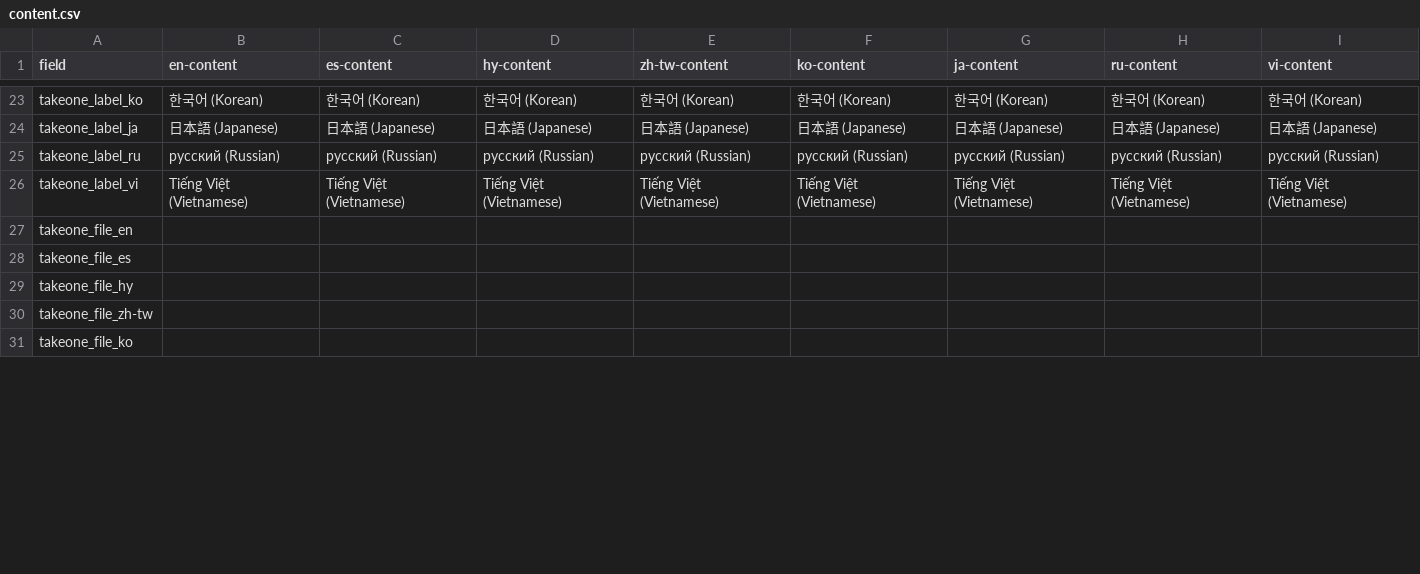
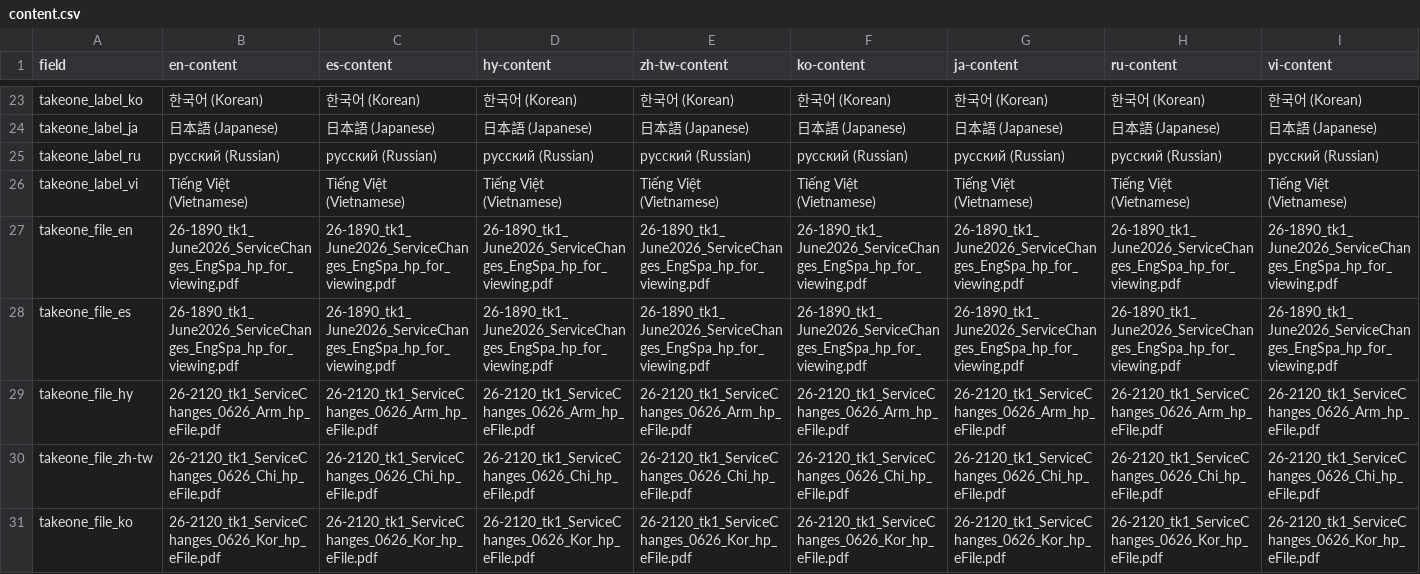
Before and after one commit to LACMTA/mybus-v3, a CSV file: src/_data/2026-06/content.csv, drawn as a sheet; only a part is shown, gaps mark what is left out; the diff covers the shown part only.

```diff
--- a/src/_data/2026-06/content.csv
+++ b/src/_data/2026-06/content.csv
@@ -26,6 +26,6 @@ takeone_label_ru,русский (Russian),русский (Russian),русски
 takeone_label_vi,Tiếng Việt (Vietnamese),Tiếng Việt (Vietnamese),Tiếng Việt (Vietnamese),Tiếng Việt (Vietnamese),Tiếng Việt (Vietnamese),Tiếng Việt (Vietnamese),Tiếng Việt (Vietnamese),Tiếng Việt (Vietnamese)
-takeone_file_en,,,,,,,,
-takeone_file_es,,,,,,,,
-takeone_file_hy,,,,,,,,
-takeone_file_zh-tw,,,,,,,,
-takeone_file_ko,,,,,,,,
+takeone_file_en,26-1890_tk1_June2026_ServiceChanges_EngSpa_hp_for_viewing.pdf,26-1890_tk1_June2026_ServiceChanges_EngSpa_hp_for_viewing.pdf,26-1890_tk1_June2026_ServiceChanges_EngSpa_hp_for_viewing.pdf,26-1890_tk1_June2026_ServiceChanges_EngSpa_hp_for_viewing.pdf,26-1890_tk1_June2026_ServiceChanges_EngSpa_hp_for_viewing.pdf,26-1890_tk1_June2026_ServiceChanges_EngSpa_hp_for_viewing.pdf,26-1890_tk1_June2026_ServiceChanges_EngSpa_hp_for_viewing.pdf,26-1890_tk1_June2026_ServiceChanges_EngSpa_hp_for_viewing.pdf
+takeone_file_es,26-1890_tk1_June2026_ServiceChanges_EngSpa_hp_for_viewing.pdf,26-1890_tk1_June2026_ServiceChanges_EngSpa_hp_for_viewing.pdf,26-1890_tk1_June2026_ServiceChanges_EngSpa_hp_for_viewing.pdf,26-1890_tk1_June2026_ServiceChanges_EngSpa_hp_for_viewing.pdf,26-1890_tk1_June2026_ServiceChanges_EngSpa_hp_for_viewing.pdf,26-1890_tk1_June2026_ServiceChanges_EngSpa_hp_for_viewing.pdf,26-1890_tk1_June2026_ServiceChanges_EngSpa_hp_for_viewing.pdf,26-1890_tk1_June2026_ServiceChanges_EngSpa_hp_for_viewing.pdf
+takeone_file_hy,26-2120_tk1_ServiceChanges_0626_Arm_hp_eFile.pdf,26-2120_tk1_ServiceChanges_0626_Arm_hp_eFile.pdf,26-2120_tk1_ServiceChanges_0626_Arm_hp_eFile.pdf,26-2120_tk1_ServiceChanges_0626_Arm_hp_eFile.pdf,26-2120_tk1_ServiceChanges_0626_Arm_hp_eFile.pdf,26-2120_tk1_ServiceChanges_0626_Arm_hp_eFile.pdf,26-2120_tk1_ServiceChanges_0626_Arm_hp_eFile.pdf,26-2120_tk1_ServiceChanges_0626_Arm_hp_eFile.pdf
+takeone_file_zh-tw,26-2120_tk1_ServiceChanges_0626_Chi_hp_eFile.pdf,26-2120_tk1_ServiceChanges_0626_Chi_hp_eFile.pdf,26-2120_tk1_ServiceChanges_0626_Chi_hp_eFile.pdf,26-2120_tk1_ServiceChanges_0626_Chi_hp_eFile.pdf,26-2120_tk1_ServiceChanges_0626_Chi_hp_eFile.pdf,26-2120_tk1_ServiceChanges_0626_Chi_hp_eFile.pdf,26-2120_tk1_ServiceChanges_0626_Chi_hp_eFile.pdf,26-2120_tk1_ServiceChanges_0626_Chi_hp_eFile.pdf
+takeone_file_ko,26-2120_tk1_ServiceChanges_0626_Kor_hp_eFile.pdf,26-2120_tk1_ServiceChanges_0626_Kor_hp_eFile.pdf,26-2120_tk1_ServiceChanges_0626_Kor_hp_eFile.pdf,26-2120_tk1_ServiceChanges_0626_Kor_hp_eFile.pdf,26-2120_tk1_ServiceChanges_0626_Kor_hp_eFile.pdf,26-2120_tk1_ServiceChanges_0626_Kor_hp_eFile.pdf,26-2120_tk1_ServiceChanges_0626_Kor_hp_eFile.pdf,26-2120_tk1_ServiceChanges_0626_Kor_hp_eFile.pdf
```
Also changed, not shown: 24 edited cells elsewhere in this file, src/_data/2026-06/updates.csv, 23 other files.
